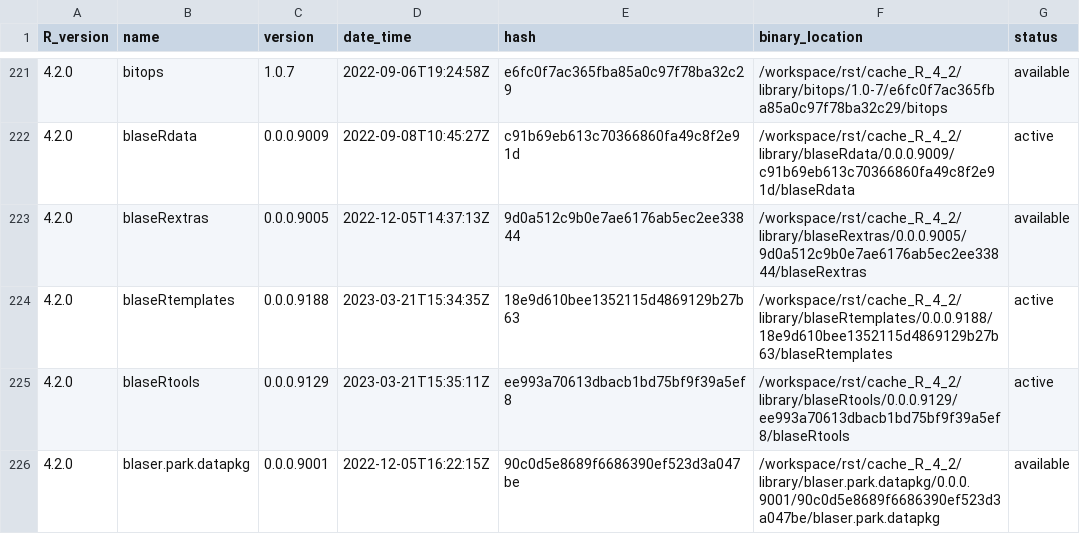
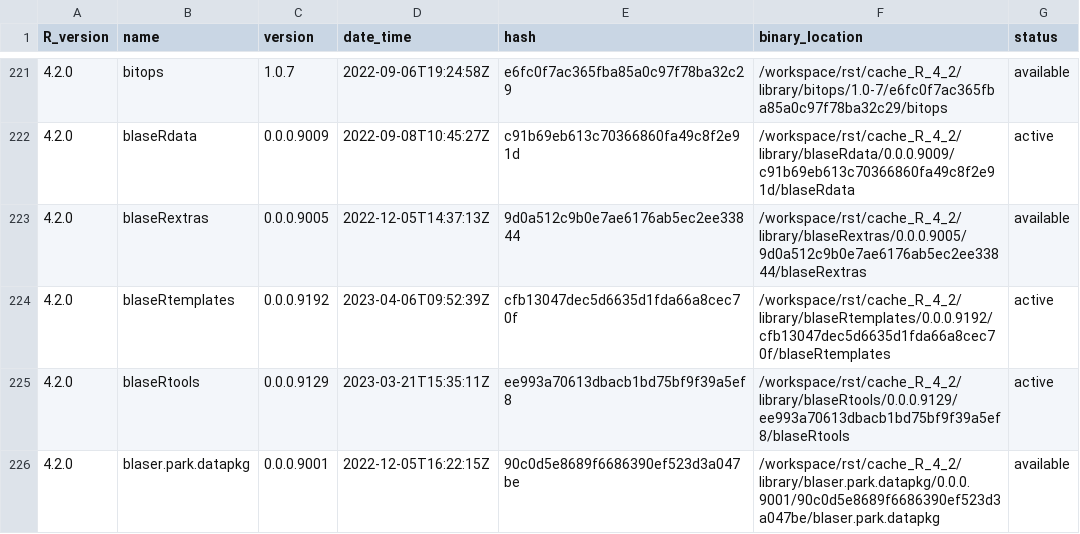
Before and after one commit to blaserlab/cll_scrnaseq, a TSV file: library_catalogs/blas02_cll_scrnaseq.tsv, drawn as a sheet; only a part is shown, gaps mark what is left out.

```diff
--- a/library_catalogs/blas02_cll_scrnaseq.tsv
+++ b/library_catalogs/blas02_cll_scrnaseq.tsv
@@ -223,3 +223,3 @@ R_version	name	version	date_time	hash	binary_location	status
 4.2.0	blaseRextras	0.0.0.9005	2022-12-05T14:37:13Z	9d0a512c9b0e7ae6176ab5ec2ee33844	/workspace/rst/cache_R_4_2/library/blaseRextras/0.0.0.9005/9d0a512c9b0e7ae6176ab5ec2ee33844/blaseRextras	available
-4.2.0	blaseRtemplates	0.0.0.9188	2023-03-21T15:34:35Z	18e9d610bee1352115d4869129b27b63	/workspace/rst/cache_R_4_2/library/blaseRtemplates/0.0.0.9188/18e9d610bee1352115d4869129b27b63/blaseRtemplates	active
+4.2.0	blaseRtemplates	0.0.0.9192	2023-04-06T09:52:39Z	cfb13047dec5d6635d1fda66a8cec70f	/workspace/rst/cache_R_4_2/library/blaseRtemplates/0.0.0.9192/cfb13047dec5d6635d1fda66a8cec70f/blaseRtemplates	active
 4.2.0	blaseRtools	0.0.0.9129	2023-03-21T15:35:11Z	ee993a70613dbacb1bd75bf9f39a5ef8	/workspace/rst/cache_R_4_2/library/blaseRtools/0.0.0.9129/ee993a70613dbacb1bd75bf9f39a5ef8/blaseRtools	active
```
Also changed, not shown: 4 other files.
